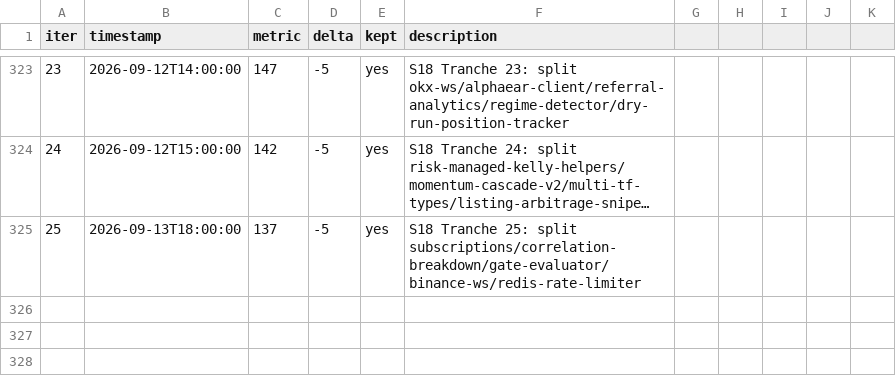
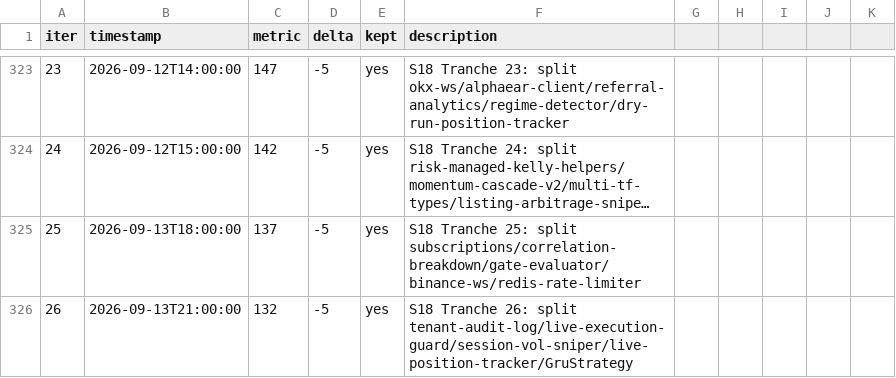
Before and after one commit to minhlongs/algo-trader, a TSV file: loop-results.tsv, drawn as a sheet; only a part is shown, gaps mark what is left out; long unchanged cells end in …; the diff names each change by its address in the sheet, - before the commit and + after, or states it on an @@ line.

```diff
--- a/loop-results.tsv
+++ b/loop-results.tsv
+row 326: 26 | 2026-09-13T21:00:00 | 132 | -5 | yes | S18 Tranche 26: split tenant-audit-log/live-execution-guard/session-vol-sniper/live-position-tracker/GruStrategy
```
Also changed, not shown: 30 other files.
